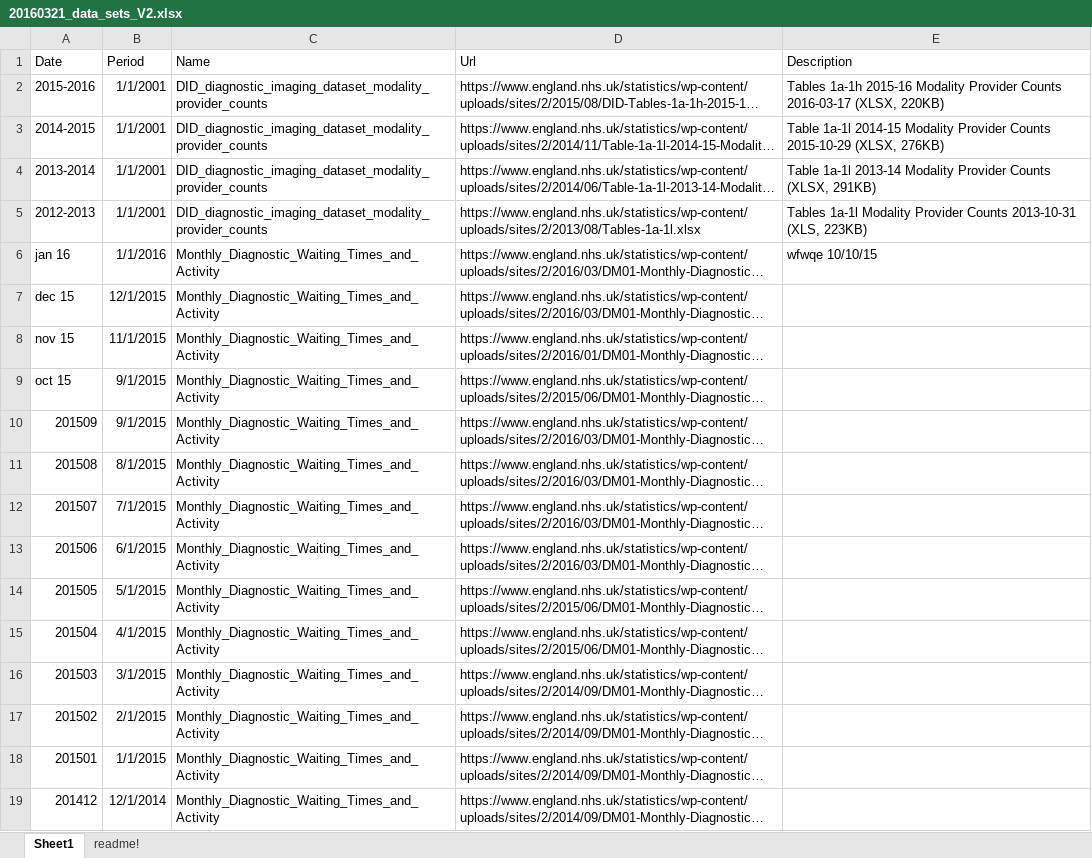
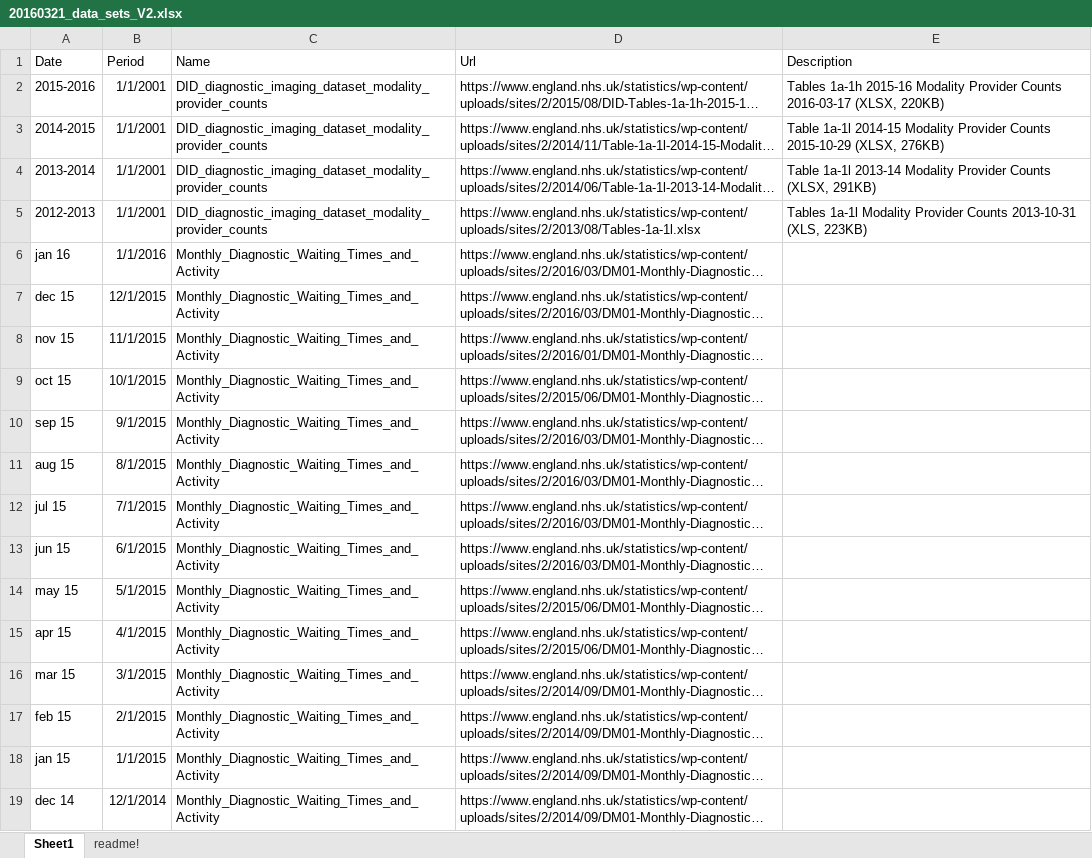
Before and after one commit to Guerrero-Luduena/Diagnostics, an Excel workbook: 20160321_data_sets_V2.xlsx, sheet Sheet1, drawn as a sheet; only a part is shown; long unchanged cells end in …; values as stored, in another font and other column widths than the file's, no borders; the diff covers the shown part only; the diff names each change by its address in the sheet, - before the commit and + after, or states it on an @@ line.

Commit message:
xlxs with date asstring / xlxs con fecha en formato texto

```diff
--- a/20160321_data_sets_V2.xlsx (sheet Sheet1)
+++ b/20160321_data_sets_V2.xlsx (sheet Sheet1)
-E6 (Description): wfwqe 10/10/15
+E6 (Description): (empty)
-B9 (Period): 9/1/2015
+B9 (Period): 10/1/2015
-A10 (Date): 201509
+A10 (Date): sep 15
-A11 (Date): 201508
+A11 (Date): aug 15
-A12 (Date): 201507
+A12 (Date): jul 15
-A13 (Date): 201506
+A13 (Date): jun 15
-A14 (Date): 201505
+A14 (Date): may 15
-A15 (Date): 201504
+A15 (Date): apr 15
-A16 (Date): 201503
+A16 (Date): mar 15
-A17 (Date): 201502
+A17 (Date): feb 15
-A18 (Date): 201501
+A18 (Date): jan 15
-A19 (Date): 201412
+A19 (Date): dec 14
```
Also changed, not shown: 20 edited cells elsewhere in this sheet.
